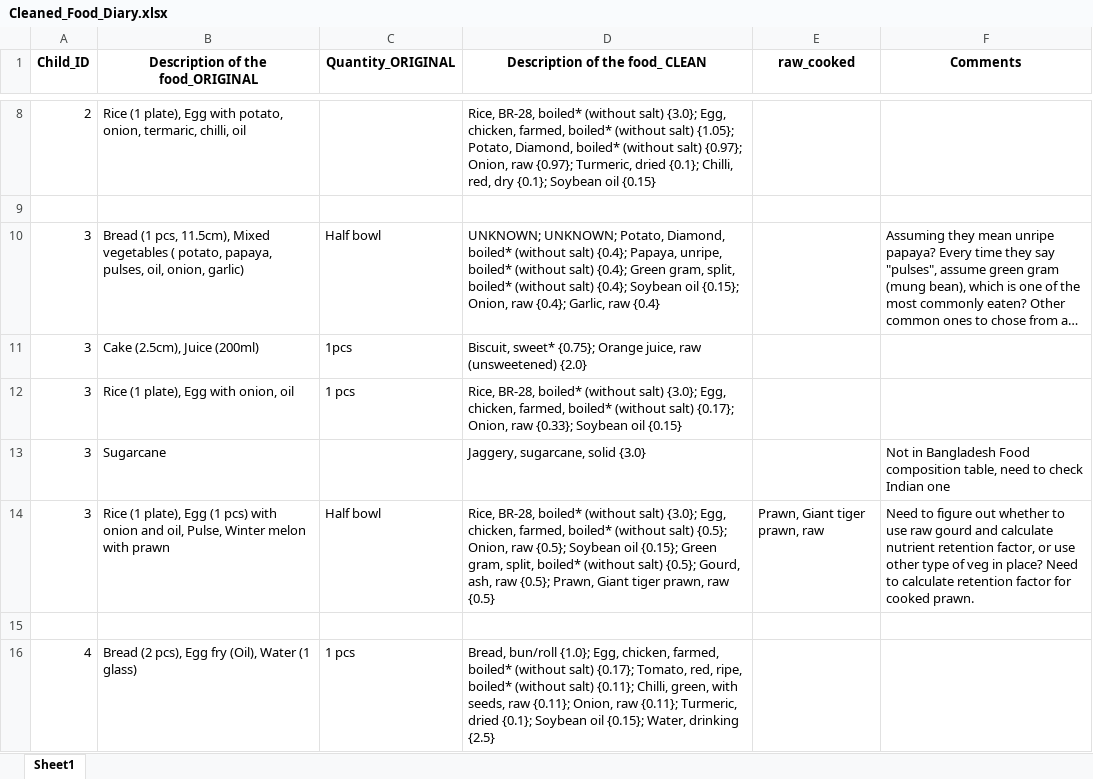
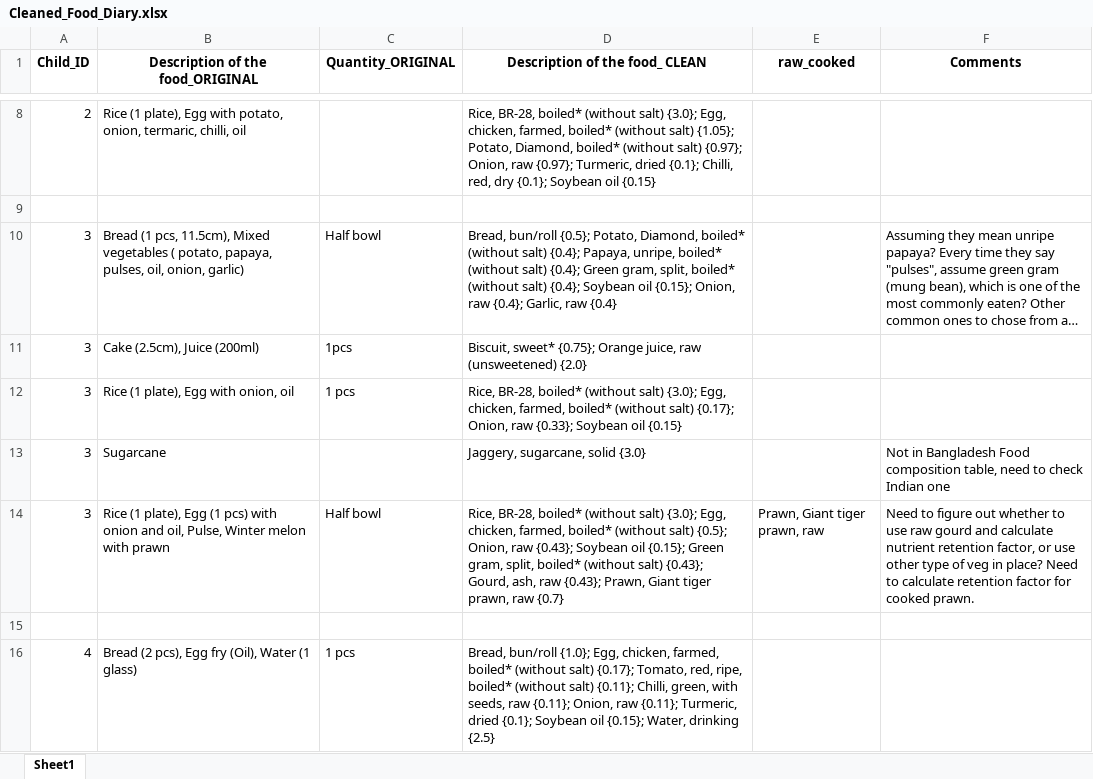
Before and after one commit to iceninja3/ehrenstein, an Excel workbook: Cleaned_Food_Diary.xlsx, sheet Sheet1, drawn as a sheet; only a part is shown, gaps mark what is left out; long unchanged cells end in …; values as stored, in another font and other column widths than the file's, no borders; the diff names each change by its address in the sheet, - before the commit and + after, or states it on an @@ line.

```diff
--- a/Cleaned_Food_Diary.xlsx (sheet Sheet1)
+++ b/Cleaned_Food_Diary.xlsx (sheet Sheet1)
-D10 (Description of the food_ CLEAN): UNKNOWN; UNKNOWN; Potato, Diamond,…
+D10 (Description of the food_ CLEAN): Bread, bun/roll {0.5}; Potato, Diamond,…
-D14 (Description of the food_ CLEAN): …Onion, raw {0.5}; Soybean oil {0.15}; Green gram, split, boiled* (without salt) {0.5}; Gourd, ash, raw {0.5}; Prawn, Giant tiger prawn, raw {0.5}
+D14 (Description of the food_ CLEAN): …Onion, raw {0.43}; Soybean oil {0.15}; Green gram, split, boiled* (without salt) {0.43}; Gourd, ash, raw {0.43}; Prawn, Giant tiger prawn, raw {0.7}
```
Also changed, not shown: 3 other files.
